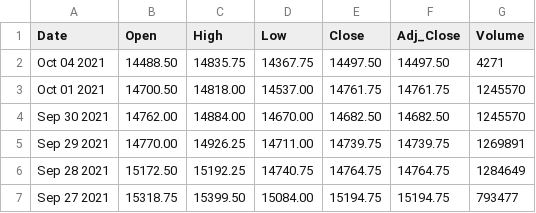
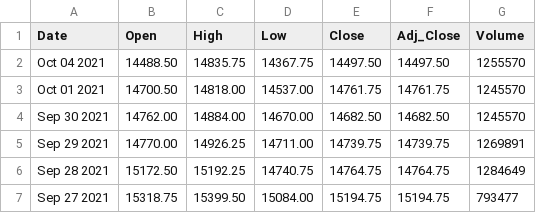
Before and after one commit to vbloise3/kaggle, a CSV file: micro_emini_nasdaq_historical.csv, drawn as a sheet; only a part is shown.

Commit message:
adjusted timeseries futures for micro emini NASDAQ

```diff
--- a/micro_emini_nasdaq_historical.csv
+++ b/micro_emini_nasdaq_historical.csv
@@ -1,3 +1,3 @@
 Date,Open,High,Low,Close,Adj_Close,Volume
-Oct 04 2021,	14488.50,	14835.75,	14367.75,	14497.50,	14497.50,	4271
+Oct 04 2021,	14488.50,	14835.75,	14367.75,	14497.50,	14497.50,	1255570
 Oct 01 2021,	14700.50,	14818.00,	14537.00,	14761.75,	14761.75,	1245570
```
Also changed, not shown: 3 other files.
